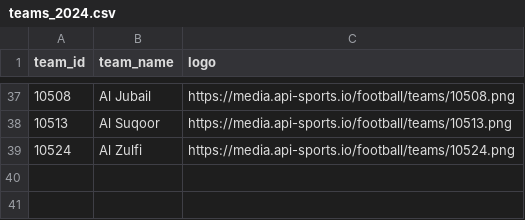
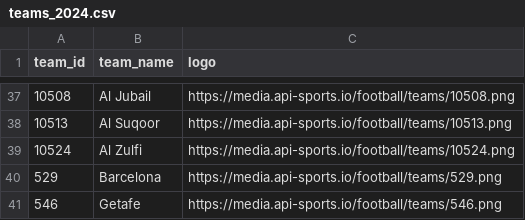
Before and after one commit to Sameer-13/AI_Football_Injury_Prediction_System, a CSV file: model_inferences/prematch_inference/teams_2024.csv, drawn as a sheet; only a part is shown, gaps mark what is left out; the diff names each change by its address in the sheet, - before the commit and + after, or states it on an @@ line.

```diff
--- a/model_inferences/prematch_inference/teams_2024.csv
+++ b/model_inferences/prematch_inference/teams_2024.csv
+row 40: 529 | Barcelona | https://media.api-sports.io/football/teams/529.png
+row 41: 546 | Getafe | https://media.api-sports.io/football/teams/546.png
```
Also changed, not shown: 3 other files.
